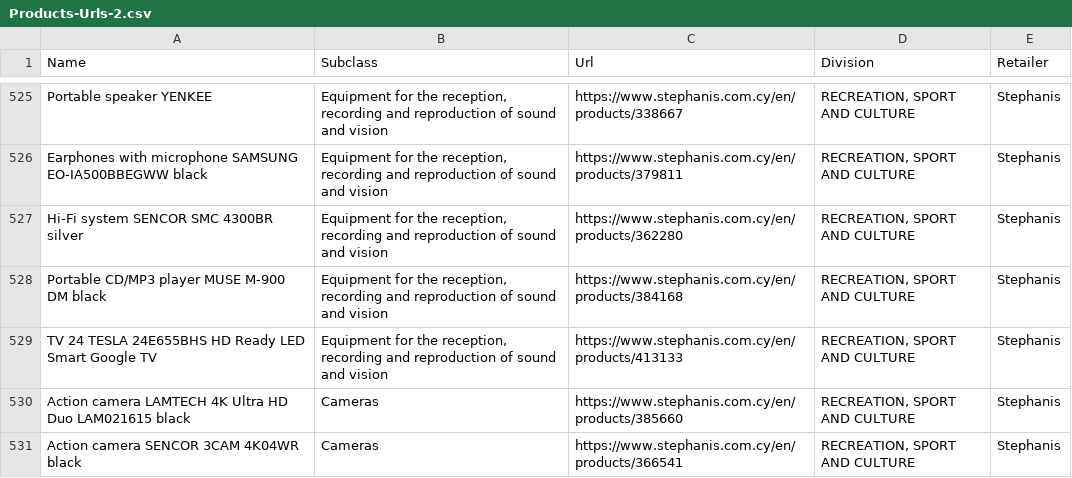
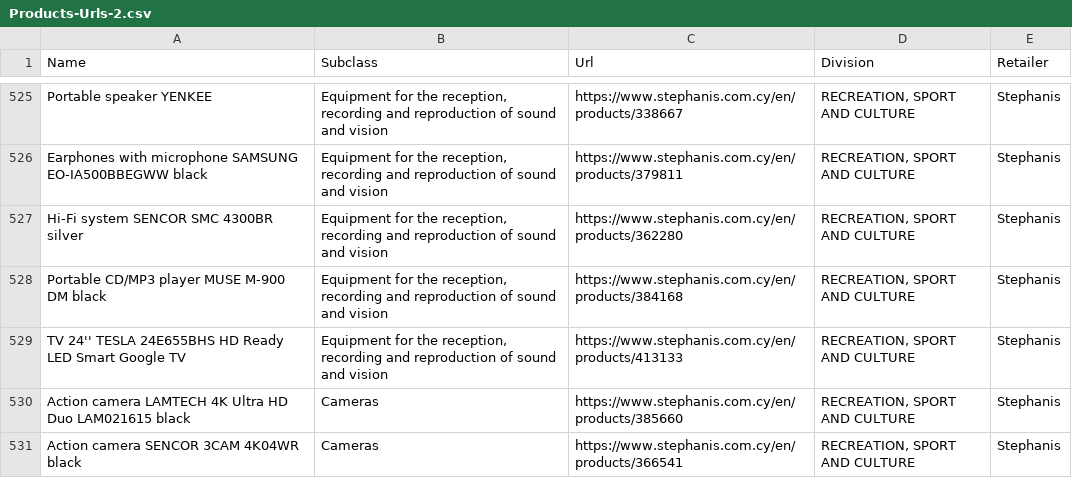
Before and after one commit to maria-papz/BillionPricesCyprusScrape, a CSV file: ECOICOPv2/Products-Urls-2.csv, drawn as a sheet; only a part is shown, gaps mark what is left out.

Commit message:
Update Products-Urls-2.csv

```diff
--- a/ECOICOPv2/Products-Urls-2.csv
+++ b/ECOICOPv2/Products-Urls-2.csv
@@ -528,3 +528,3 @@ Hi-Fi system SENCOR SMC 4300BR silver,"Equipment for the reception, recording an
 Portable CD/MP3 player MUSE M-900 DM black,"Equipment for the reception, recording and reproduction of sound and vision",https://www.stephanis.com.cy/en/products/384168,"RECREATION, SPORT AND CULTURE",Stephanis
-TV 24 TESLA 24E655BHS HD Ready LED Smart Google TV,"Equipment for the reception, recording and reproduction of sound and vision",https://www.stephanis.com.cy/en/products/413133,"RECREATION, SPORT AND CULTURE",Stephanis
+TV 24'' TESLA 24E655BHS HD Ready LED Smart Google TV,"Equipment for the reception, recording and reproduction of sound and vision",https://www.stephanis.com.cy/en/products/413133,"RECREATION, SPORT AND CULTURE",Stephanis
 Action camera LAMTECH 4K Ultra HD Duo LAM021615 black,Cameras,https://www.stephanis.com.cy/en/products/385660,"RECREATION, SPORT AND CULTURE",Stephanis
```
